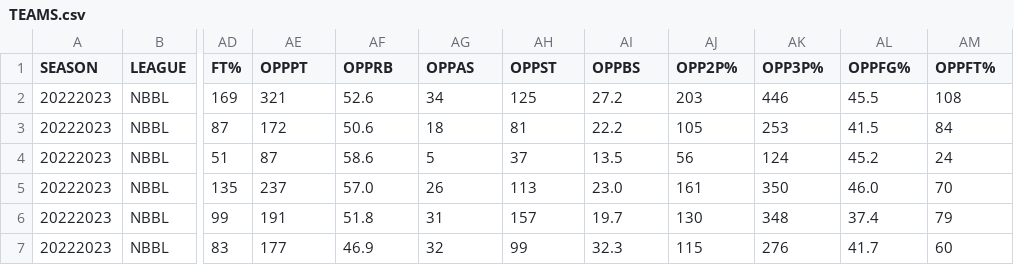
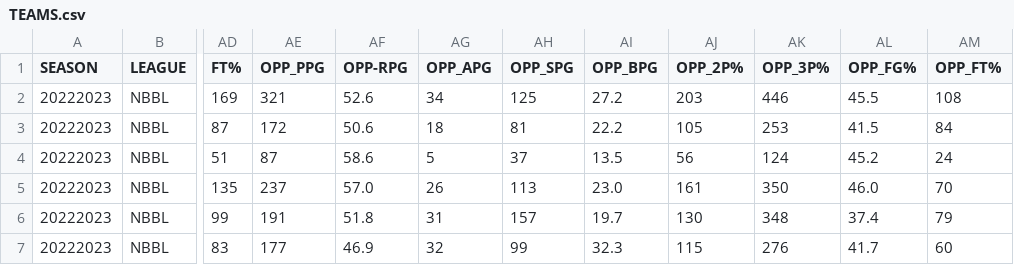
Before and after one commit to Lurppi/basketball-stats, a CSV file: backend/data/TEAMS.csv, drawn as a sheet; only a part is shown, gaps mark what is left out; the diff names each change by its address in the sheet, - before the commit and + after, or states it on an @@ line.

```diff
--- a/backend/data/TEAMS.csv
+++ b/backend/data/TEAMS.csv
-AE1: OPPPT
+AE1: OPP_PPG
-AF1: OPPRB
+AF1: OPP-RPG
-AG1: OPPAS
+AG1: OPP_APG
-AH1: OPPST
+AH1: OPP_SPG
-AI1: OPPBS
+AI1: OPP_BPG
-AJ1: OPP2P%
+AJ1: OPP_2P%
-AK1: OPP3P%
+AK1: OPP_3P%
-AL1: OPPFG%
+AL1: OPP_FG%
-AM1: OPPFT%
+AM1: OPP_FT%
```
Also changed, not shown: 4 other files.
